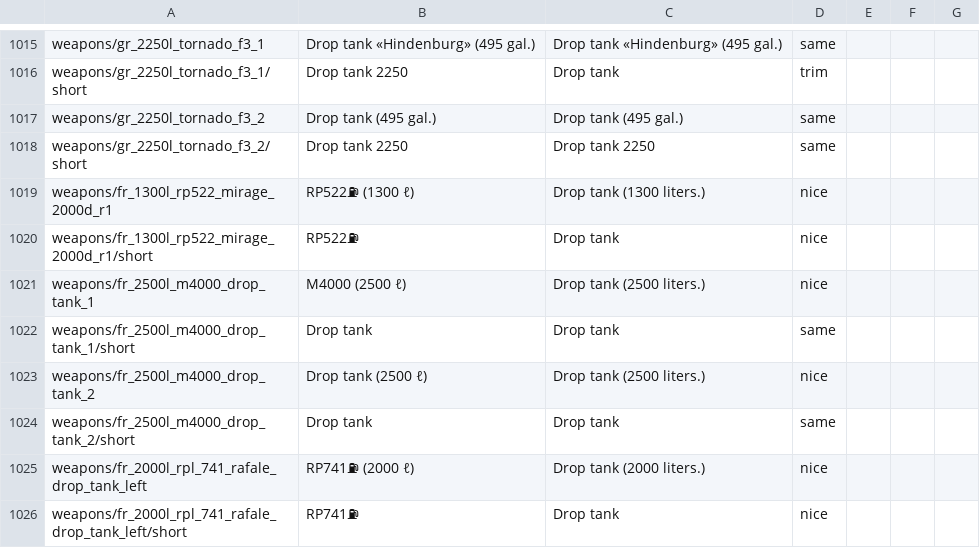
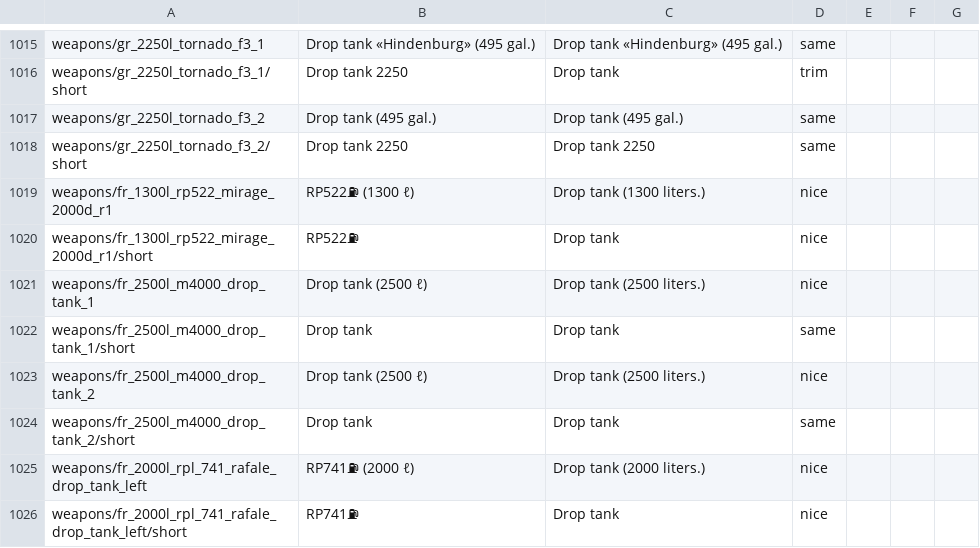
Before and after one commit to mikechuy/SCAM, a CSV file: units_weaponry.csv, drawn as a sheet; only a part is shown, gaps mark what is left out.

```diff
--- a/units_weaponry.csv
+++ b/units_weaponry.csv
@@ -1020,3 +1020,3 @@ weapons/fr_1300l_rp522_mirage_2000d_r1;RP522⛽ (1300 ℓ);Drop tank (1300 liter
 weapons/fr_1300l_rp522_mirage_2000d_r1/short;RP522⛽;Drop tank;nice;;;
-weapons/fr_2500l_m4000_drop_tank_1;M4000 (2500 ℓ);Drop tank (2500 liters.);nice;;;
+weapons/fr_2500l_m4000_drop_tank_1;Drop tank (2500 ℓ);Drop tank (2500 liters.);nice;;;
 weapons/fr_2500l_m4000_drop_tank_1/short;Drop tank;Drop tank;same;;;
```
Also changed, not shown: 1 other file.
